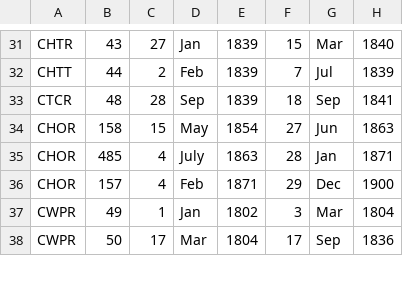
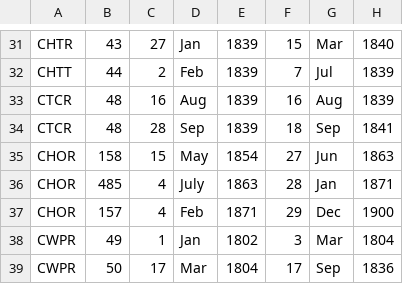
Before and after one commit to Living-with-machines/jisc-wrangler, a CSV file: data/title_code_lookup.csv, drawn as a sheet; only a part is shown, gaps mark what is left out; the diff names each change by its address in the sheet, - before the commit and + after, or states it on an @@ line.

Commit message:
Add lookup table entry for CTCR at 16/08/1839

```diff
--- a/data/title_code_lookup.csv
+++ b/data/title_code_lookup.csv
+row 33: CTCR | 48 | 16 | Aug | 1839 | 16 | Aug | 1839
```
